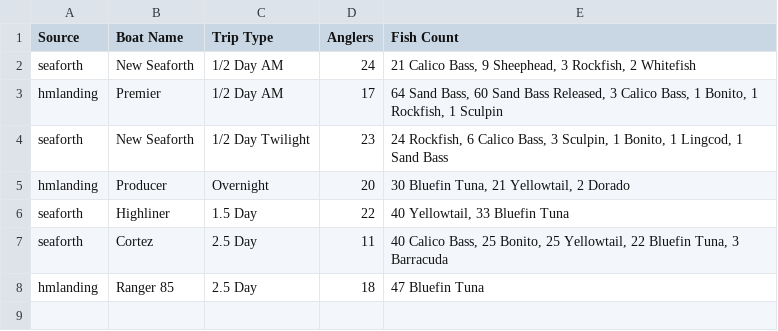
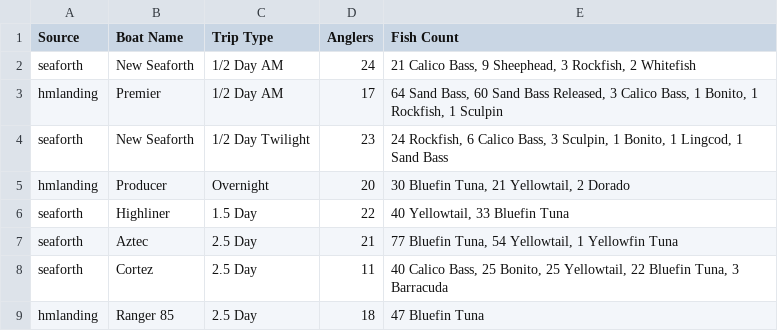
Before and after one commit to hdehaini/Fishing_Reports, a CSV file: database/sorted_fishing_reports.csv, drawn as a sheet.

```diff
--- a/database/sorted_fishing_reports.csv
+++ b/database/sorted_fishing_reports.csv
@@ -6,2 +6,3 @@ hmlanding,Producer,Overnight,20,"30 Bluefin Tuna, 21 Yellowtail, 2 Dorado"
 seaforth,Highliner,1.5 Day,22,"40 Yellowtail, 33 Bluefin Tuna"
+seaforth,Aztec,2.5 Day,21,"77 Bluefin Tuna, 54 Yellowtail, 1 Yellowfin Tuna"
 seaforth,Cortez,2.5 Day,11,"40 Calico Bass, 25 Bonito, 25 Yellowtail, 22 Bluefin Tuna, 3 Barracuda"
```
Also changed, not shown: 1 other file.
